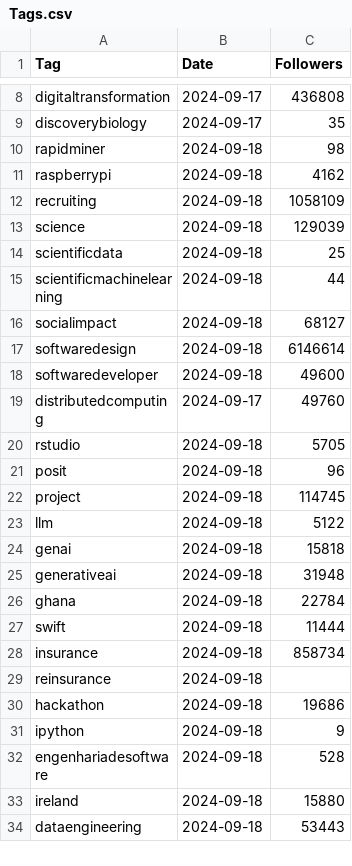
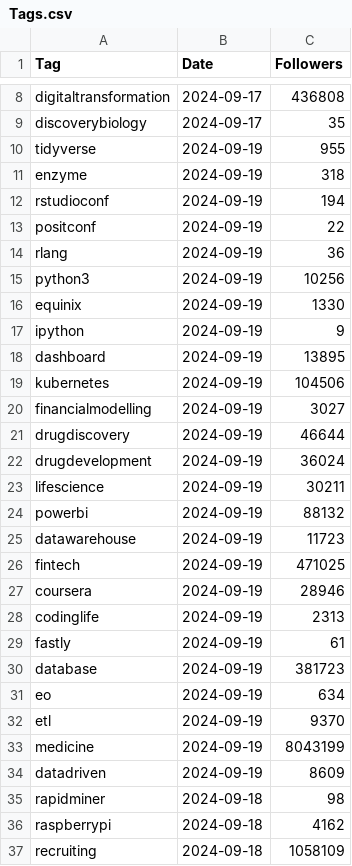
Before and after one commit to Joint-Operations-Working-Group/Social-Media-Analytics, a CSV file: LinkedInTags/Tags.csv, drawn as a sheet; only a part is shown, gaps mark what is left out; the shorter side is filled out with more unchanged rows; the diff names each change by its address in the sheet, - before the commit and + after, or states it on an @@ line.

Commit message:
Update Tags.csv

```diff
--- a/LinkedInTags/Tags.csv
+++ b/LinkedInTags/Tags.csv
+row 10: tidyverse | 2024-09-19 | 955
+row 11: enzyme | 2024-09-19 | 318
+row 12: rstudioconf | 2024-09-19 | 194
+row 13: positconf | 2024-09-19 | 22
+row 14: rlang | 2024-09-19 | 36
+row 15: python3 | 2024-09-19 | 10256
+row 16: equinix | 2024-09-19 | 1330
+row 17: ipython | 2024-09-19 | 9
+row 18: dashboard | 2024-09-19 | 13895
+row 19: kubernetes | 2024-09-19 | 104506
+row 20: financialmodelling | 2024-09-19 | 3027
+row 21: drugdiscovery | 2024-09-19 | 46644
+row 22: drugdevelopment | 2024-09-19 | 36024
+row 23: lifescience | 2024-09-19 | 30211
+row 24: powerbi | 2024-09-19 | 88132
+row 25: datawarehouse | 2024-09-19 | 11723
+row 26: fintech | 2024-09-19 | 471025
+row 27: coursera | 2024-09-19 | 28946
+row 28: codinglife | 2024-09-19 | 2313
+row 29: fastly | 2024-09-19 | 61
+row 30: database | 2024-09-19 | 381723
+row 31: eo | 2024-09-19 | 634
+row 32: etl | 2024-09-19 | 9370
+row 33: medicine | 2024-09-19 | 8043199
+row 34: datadriven | 2024-09-19 | 8609
```
